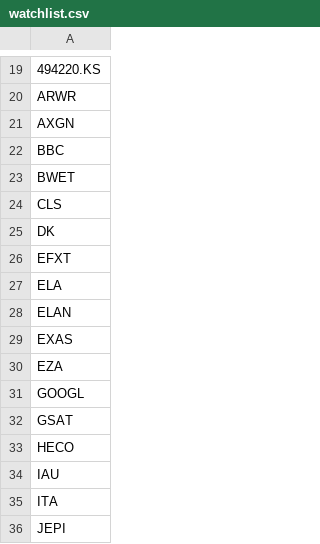
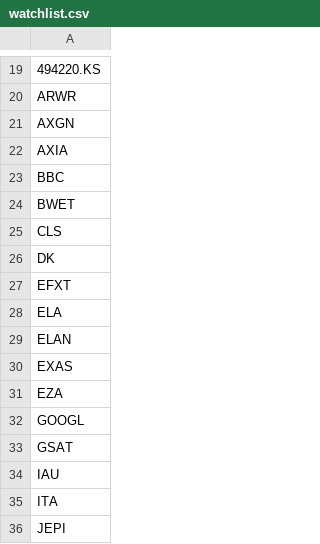
Before and after one commit to brillafresa/Momentum, a CSV file: watchlist.csv, drawn as a sheet; only a part is shown, gaps mark what is left out; removed rows and columns are numbered as before the commit, all else as after; the diff names each change by its address in the sheet, - before the commit and + after, or states it on an @@ line.

```diff
--- a/watchlist.csv
+++ b/watchlist.csv
+row 22: AXIA
-row 33: HECO
```
Also changed, not shown: scan_results/latest_scan_results.csv, 5 other files.
